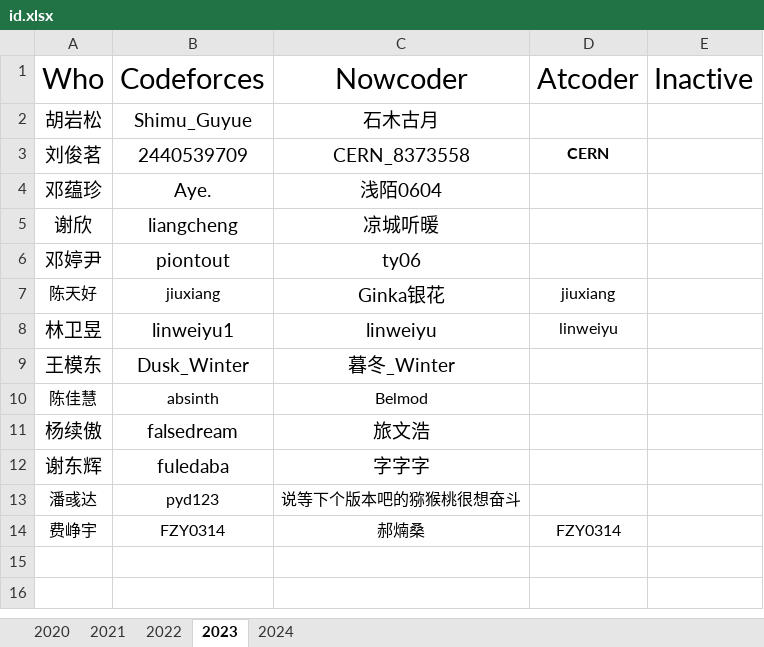
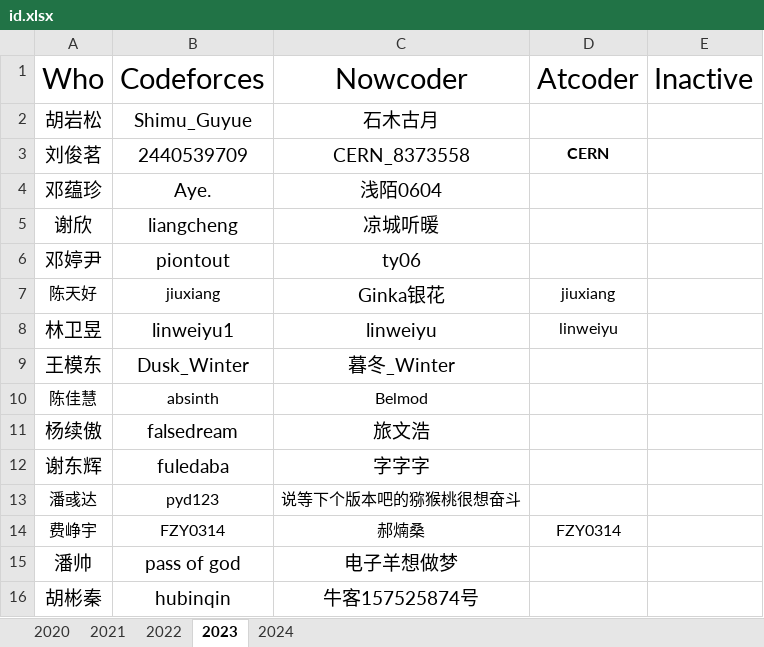
Before and after one commit to HNIST-ACM/HNIST-ACM, an Excel workbook: info/id.xlsx, sheet 2023, drawn as a sheet; values as stored, in another font and other column widths than the file's, no borders; the diff names each change by its address in the sheet, - before the commit and + after, or states it on an @@ line.

Commit message:
id更新(2025.7.2)

```diff
--- a/info/id.xlsx (sheet 2023)
+++ b/info/id.xlsx (sheet 2023)
+row 15: 潘帅 | pass of god | 电子羊想做梦
+row 16: 胡彬秦 | hubinqin | 牛客157525874号
```
